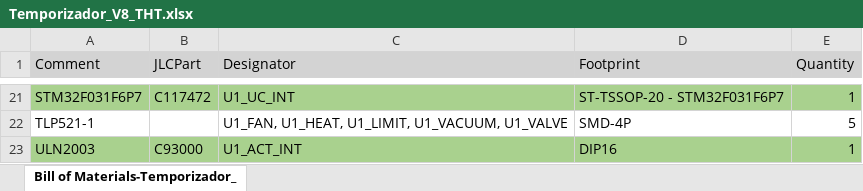
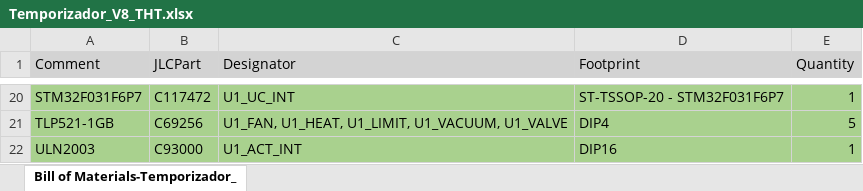
Before and after one commit to mregueira/TemporizadorAC, an Excel workbook: DOC/Temporizador_V8_THT.xlsx, sheet Bill of Materials-Temporizador_, drawn as a sheet; only a part is shown, gaps mark what is left out; values as stored, in another font and other column widths than the file's, no borders; addresses are those after the commit; the diff covers the shown part only; the diff names each change by its address in the sheet, - before the commit and + after, or states it on an @@ line.

```diff
--- a/DOC/Temporizador_V8_THT.xlsx (sheet Bill of Materials-Temporizador_)
+++ b/DOC/Temporizador_V8_THT.xlsx (sheet Bill of Materials-Temporizador_)
-A21 (Comment): TLP521-1
+A21 (Comment): TLP521-1GB
-A21:E21 fill: none
+A21:E21 fill: #A9D18E
-B21 (JLCPart): (empty)
+B21 (JLCPart): C69256
-D21 (Footprint): SMD-4P
+D21 (Footprint): DIP4
```
Also changed, not shown: 2 added rows, 3 removed rows, 27 edited cells and cell formats elsewhere in this sheet, 7 other files.
